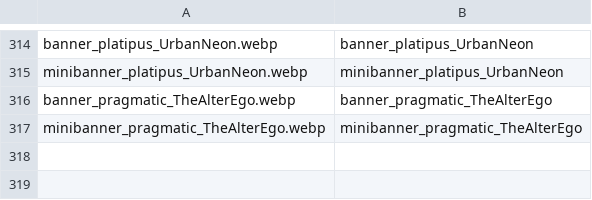
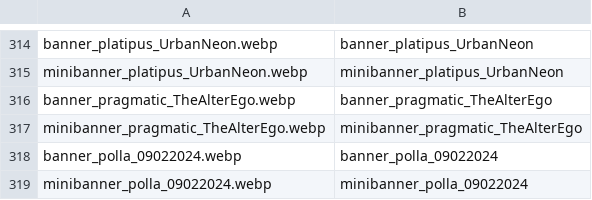
Before and after one commit to tecnodata2015/slots, a CSV file: sliders.csv, drawn as a sheet; only a part is shown, gaps mark what is left out.

Commit message:
actualizacion banner polla

```diff
--- a/sliders.csv
+++ b/sliders.csv
@@ -317 +317,3 @@ banner_pragmatic_TheAlterEgo.webp,banner_pragmatic_TheAlterEgo
 minibanner_pragmatic_TheAlterEgo.webp,minibanner_pragmatic_TheAlterEgo
+banner_polla_09022024.webp,banner_polla_09022024
+minibanner_polla_09022024.webp,minibanner_polla_09022024
```
Also changed, not shown: 2 other files.
